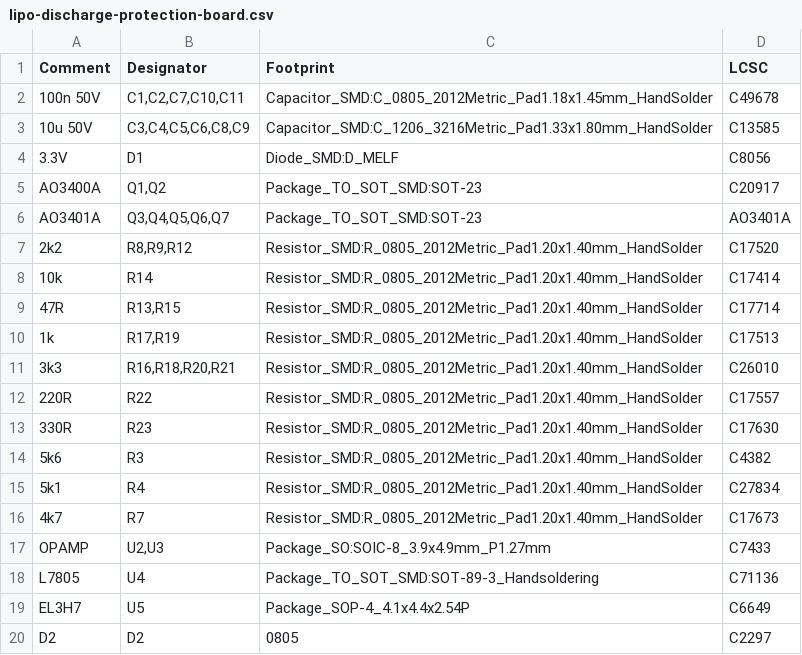
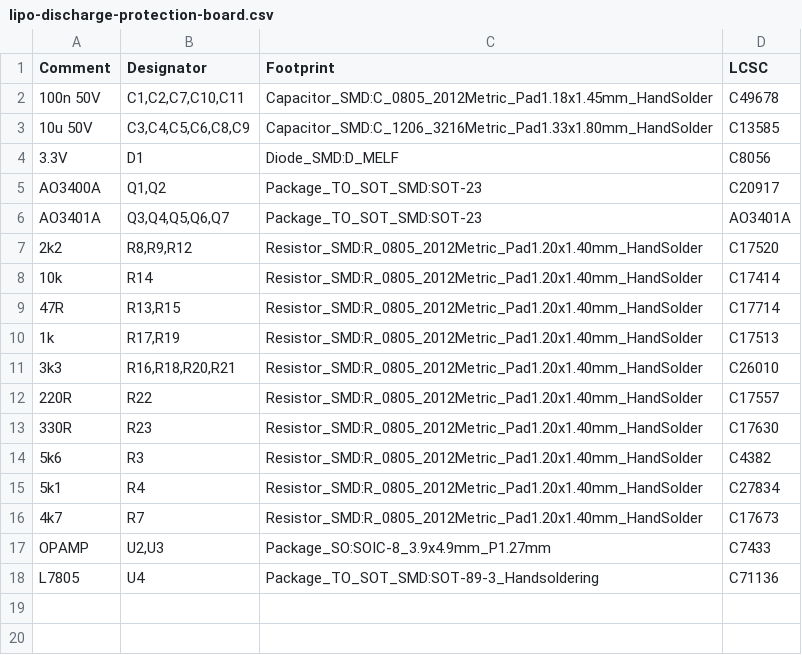
Before and after one commit to ivica3730k/lipo-discharge-protection-board, a CSV file: production/bom/lipo-discharge-protection-board.csv, drawn as a sheet; the diff names each change by its address in the sheet, - before the commit and + after, or states it on an @@ line.

```diff
--- a/production/bom/lipo-discharge-protection-board.csv
+++ b/production/bom/lipo-discharge-protection-board.csv
-row 19: EL3H7 | U5 | Package_SOP-4_4.1x4.4x2.54P | C6649
-row 20: D2 | D2 | 0805 | C2297
```
Also changed, not shown: production/cpl/lipo-discharge-protection-board-top-pos.csv, 26 other files.
